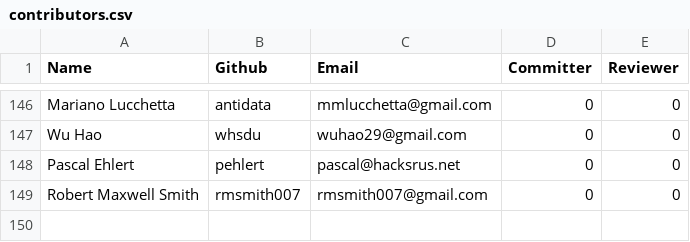
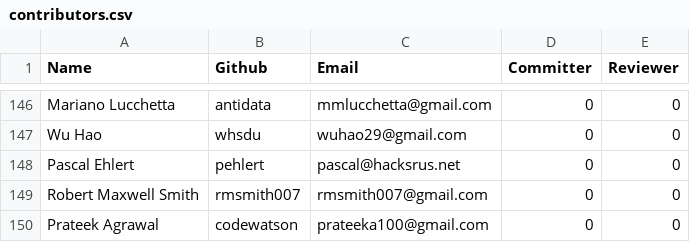
Before and after one commit to rhyolight/numenta.org, a CSV file: resources/contributors.csv, drawn as a sheet; only a part is shown, gaps mark what is left out.

Commit message:
adding contributor

```diff
--- a/resources/contributors.csv
+++ b/resources/contributors.csv
@@ -149 +149,2 @@ Pascal Ehlert,pehlert,pascal@hacksrus.net,0,0
 Robert Maxwell Smith,rmsmith007,rmsmith007@gmail.com,0,0
+Prateek Agrawal,codewatson,prateeka100@gmail.com,0,0
```
